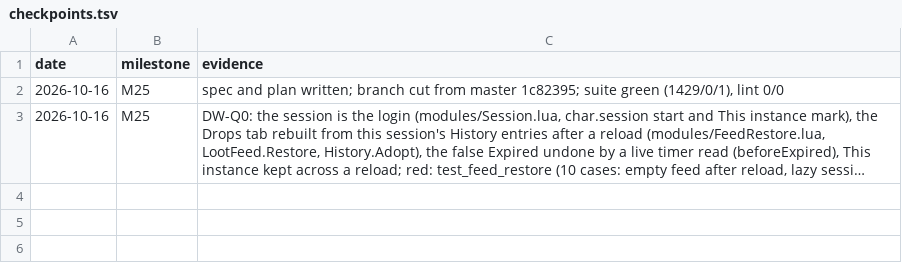
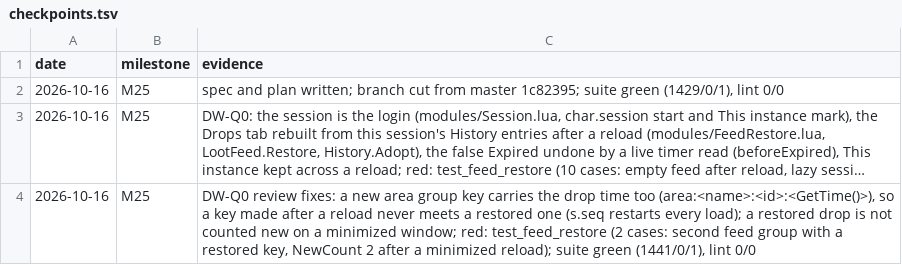
Before and after one commit to tusharsaxena/DropWatcher, a TSV file: docs/superpowers/plans/2026-10-16-drop-watcher-feedback-15/checkpoints.tsv, drawn as a sheet; long unchanged cells end in …; the diff names each change by its address in the sheet, - before the commit and + after, or states it on an @@ line.

```diff
--- a/docs/superpowers/plans/2026-10-16-drop-watcher-feedback-15/checkpoints.tsv
+++ b/docs/superpowers/plans/2026-10-16-drop-watcher-feedback-15/checkpoints.tsv
+row 4: 2026-10-16 | M25 | DW-Q0 review fixes: a new area group key carries the drop time too (area:<name>:<id>:<GetTime()>), so a key made after a reload never meets a restored one (s.seq restarts every load); a restored drop is not counted new on a minimized window; red: test_feed_restore (2 cases: second feed group with a restored key, NewCount 2 after a minimized reload); suite green (1441/0/1), lint 0/0
```
Also changed, not shown: 9 other files.
